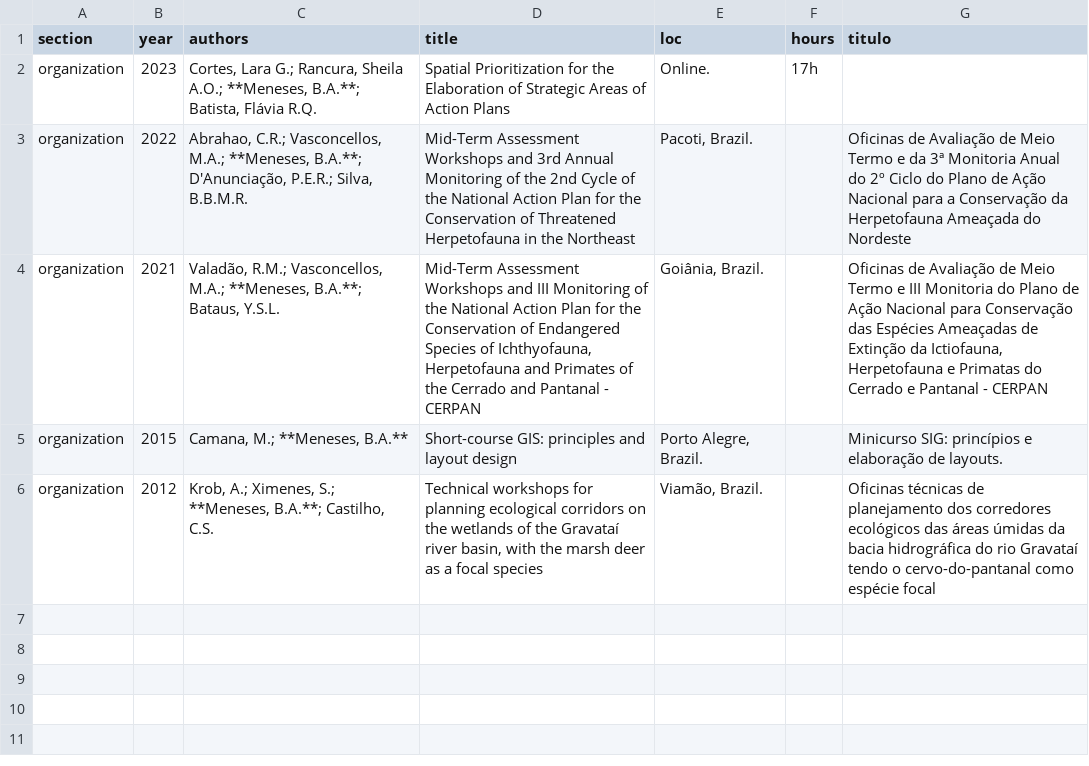
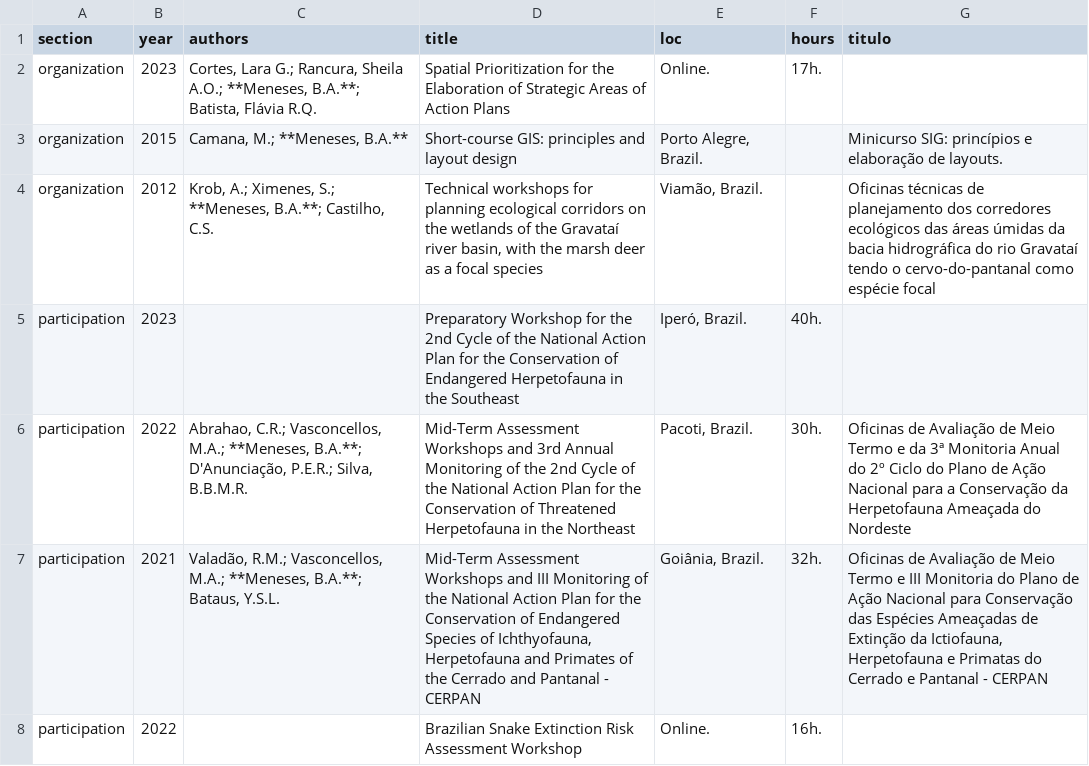
Before and after one commit to arbobm/cv, a CSV file: csvs/events.csv, drawn as a sheet.

Commit message:
separa participacao em eventos de organizacao

```diff
--- a/csvs/events.csv
+++ b/csvs/events.csv
@@ -1,6 +1,8 @@
 section,year,authors,title,loc,hours,titulo
-organization,2023,"Cortes, Lara G.; Rancura, Sheila A.O.; **Meneses, B.A.**; Batista, Flávia R.Q.",Spatial Prioritization for the Elaboration of Strategic Areas of Action Plans,Online.,17h,
-organization,2022,"Abrahao, C.R.; Vasconcellos, M.A.; **Meneses, B.A.**; D'Anunciação, P.E.R.; Silva, B.B.M.R.",Mid-Term Assessment Workshops and 3rd Annual Monitoring of the 2nd Cycle of the National Action Plan for the Conservation of Threatened Herpetofauna in the Northeast,"Pacoti, Brazil.",,Oficinas de Avaliação de Meio Termo e da 3ª Monitoria Anual do 2º Ciclo do Plano de Ação Nacional para a Conservação da Herpetofauna Ameaçada do Nordeste
-organization,2021,"Valadão, R.M.; Vasconcellos, M.A.; **Meneses, B.A.**; Bataus, Y.S.L.","Mid-Term Assessment Workshops and III Monitoring of the National Action Plan for the Conservation of Endangered Species of Ichthyofauna, Herpetofauna and Primates of the Cerrado and Pantanal - CERPAN","Goiânia, Brazil.",,"Oficinas de Avaliação de Meio Termo e III Monitoria do Plano de Ação Nacional para Conservação das Espécies Ameaçadas de Extinção da Ictiofauna, Herpetofauna e Primatas do Cerrado e Pantanal - CERPAN"
+organization,2023,"Cortes, Lara G.; Rancura, Sheila A.O.; **Meneses, B.A.**; Batista, Flávia R.Q.",Spatial Prioritization for the Elaboration of Strategic Areas of Action Plans,Online.,17h.,
 organization,2015,"Camana, M.; **Meneses, B.A.**",Short-course GIS: principles and layout design,"Porto Alegre, Brazil.",,Minicurso SIG: princípios e elaboração de layouts.
 organization,2012,"Krob, A.; Ximenes, S.; **Meneses, B.A.**; Castilho, C.S.","Technical workshops for planning ecological corridors on the wetlands of the Gravataí river basin, with the marsh deer as a focal species","Viamão, Brazil.",,Oficinas técnicas de planejamento dos corredores ecológicos das áreas úmidas da bacia hidrográfica do rio Gravataí tendo o cervo-do-pantanal como espécie focal
+participation,2023, ,Preparatory Workshop for the 2nd Cycle of the National Action Plan for the Conservation of Endangered Herpetofauna in the Southeast,"Iperó, Brazil.",40h.,
+participation,2022,"Abrahao, C.R.; Vasconcellos, M.A.; **Meneses, B.A.**; D'Anunciação, P.E.R.; Silva, B.B.M.R.",Mid-Term Assessment Workshops and 3rd Annual Monitoring of the 2nd Cycle of the National Action Plan for the Conservation of Threatened Herpetofauna in the Northeast,"Pacoti, Brazil.",30h.,Oficinas de Avaliação de Meio Termo e da 3ª Monitoria Anual do 2º Ciclo do Plano de Ação Nacional para a Conservação da Herpetofauna Ameaçada do Nordeste
+participation,2021,"Valadão, R.M.; Vasconcellos, M.A.; **Meneses, B.A.**; Bataus, Y.S.L.","Mid-Term Assessment Workshops and III Monitoring of the National Action Plan for the Conservation of Endangered Species of Ichthyofauna, Herpetofauna and Primates of the Cerrado and Pantanal - CERPAN","Goiânia, Brazil.",32h.,"Oficinas de Avaliação de Meio Termo e III Monitoria do Plano de Ação Nacional para Conservação das Espécies Ameaçadas de Extinção da Ictiofauna, Herpetofauna e Primatas do Cerrado e Pantanal - CERPAN"
+participation,2022,,Brazilian Snake Extinction Risk Assessment Workshop,Online.,16h.,
```
Also changed, not shown: 4 other files.
